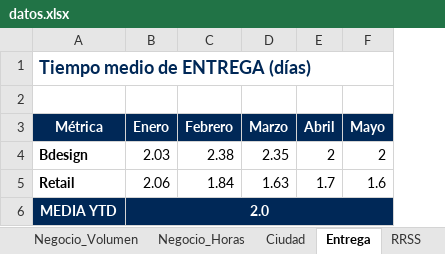
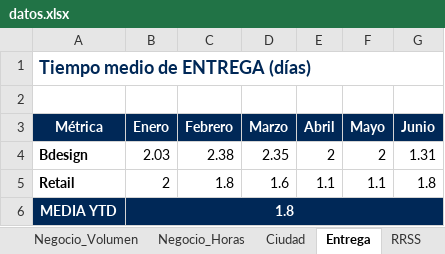
Before and after one commit to oscarnieto/BDesign-dashboard, an Excel workbook: datos.xlsx, sheet Entrega, drawn as a sheet; values as stored, in another font and other column widths than the file's, no borders; the diff names each change by its address in the sheet, - before the commit and + after, or states it on an @@ line.

```diff
--- a/datos.xlsx (sheet Entrega)
+++ b/datos.xlsx (sheet Entrega)
+column G (Junio), rows 4-5: 1.31 | 1.8
-B5 (Enero): 2.06
+B5 (Enero): 2
-C5 (Febrero): 1.84
+C5 (Febrero): 1.8
-D5 (Marzo): 1.63
+D5 (Marzo): 1.6
-E5 (Abril): 1.7
+E5 (Abril): 1.1
-F5 (Mayo): 1.6
+F5 (Mayo): 1.1
-B6 (Enero): 2.0
+B6 (Enero): 1.8
```
Also changed, not shown: sheet Negocio_Horas, sheet Negocio_Volumen, sheet Tipologia, sheet Ciudad, sheet RRSS, sheet Freelance, formulas that keep their value.
